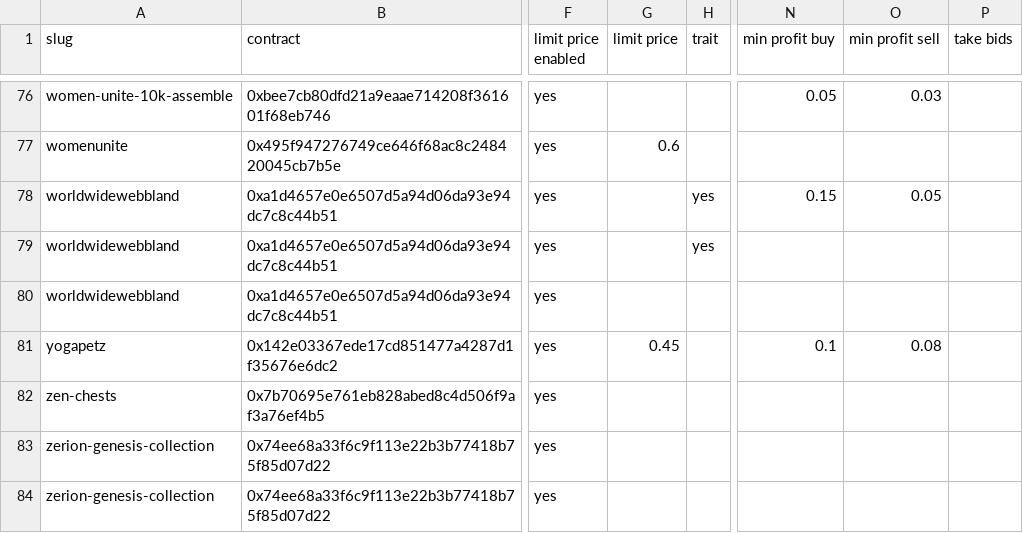
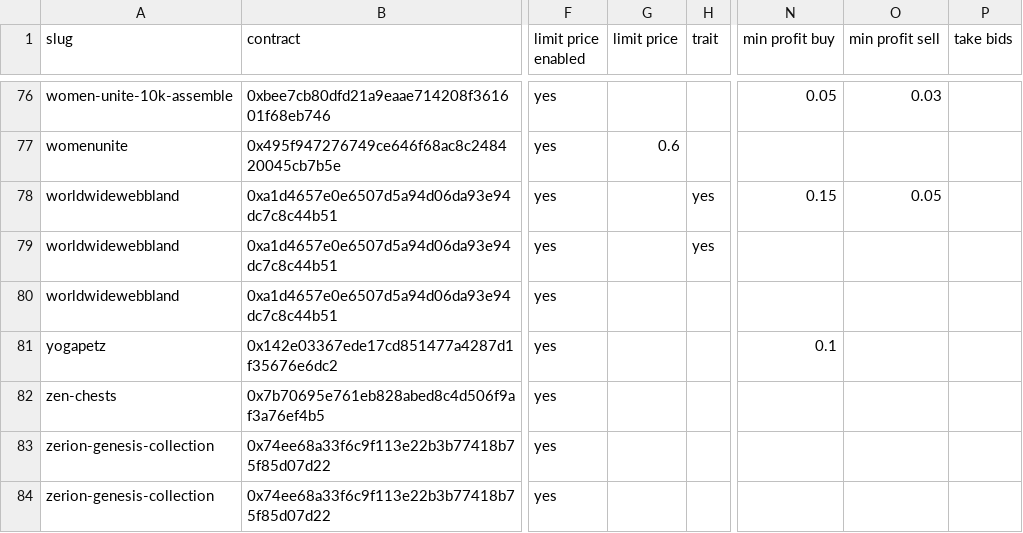
Before and after one commit to johnydev23/Opensea_automated_actions, a CSV file: Collections.csv, drawn as a sheet; only a part is shown, gaps mark what is left out; the diff names each change by its address in the sheet, - before the commit and + after, or states it on an @@ line.

```diff
--- a/Collections.csv
+++ b/Collections.csv
-G81 (limit price): 0.45
+G81 (limit price): (empty)
-O81 (min profit sell): 0.08
+O81 (min profit sell): (empty)
```
